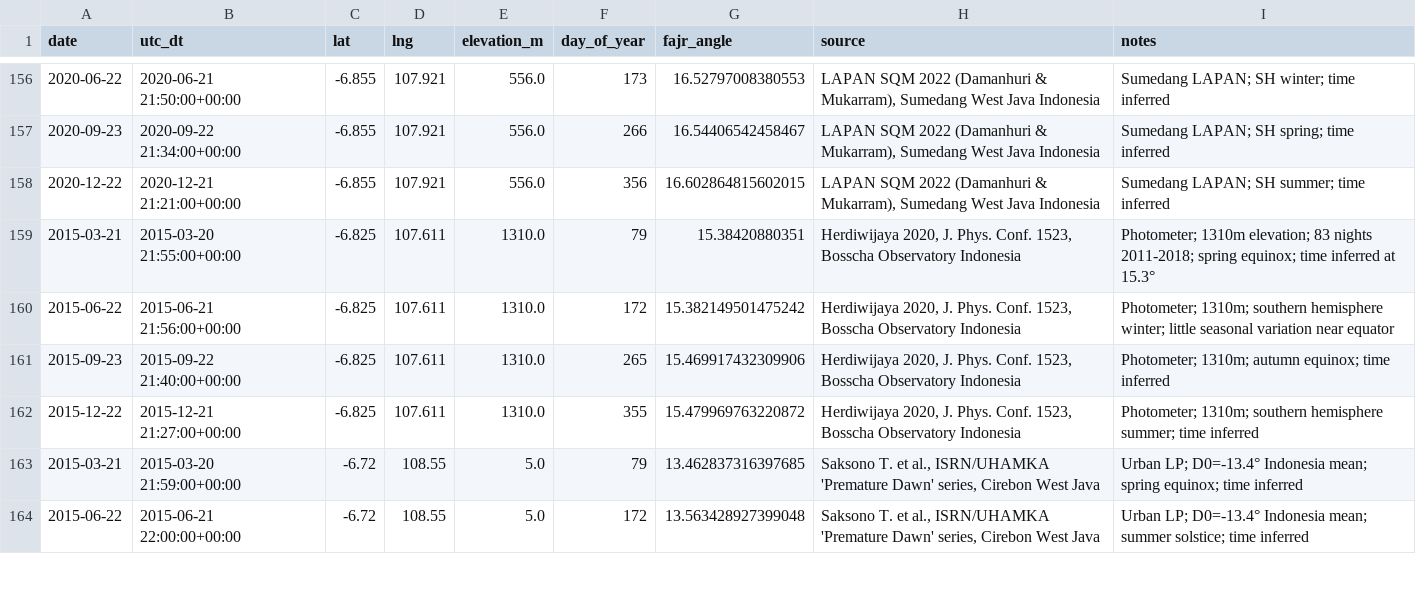
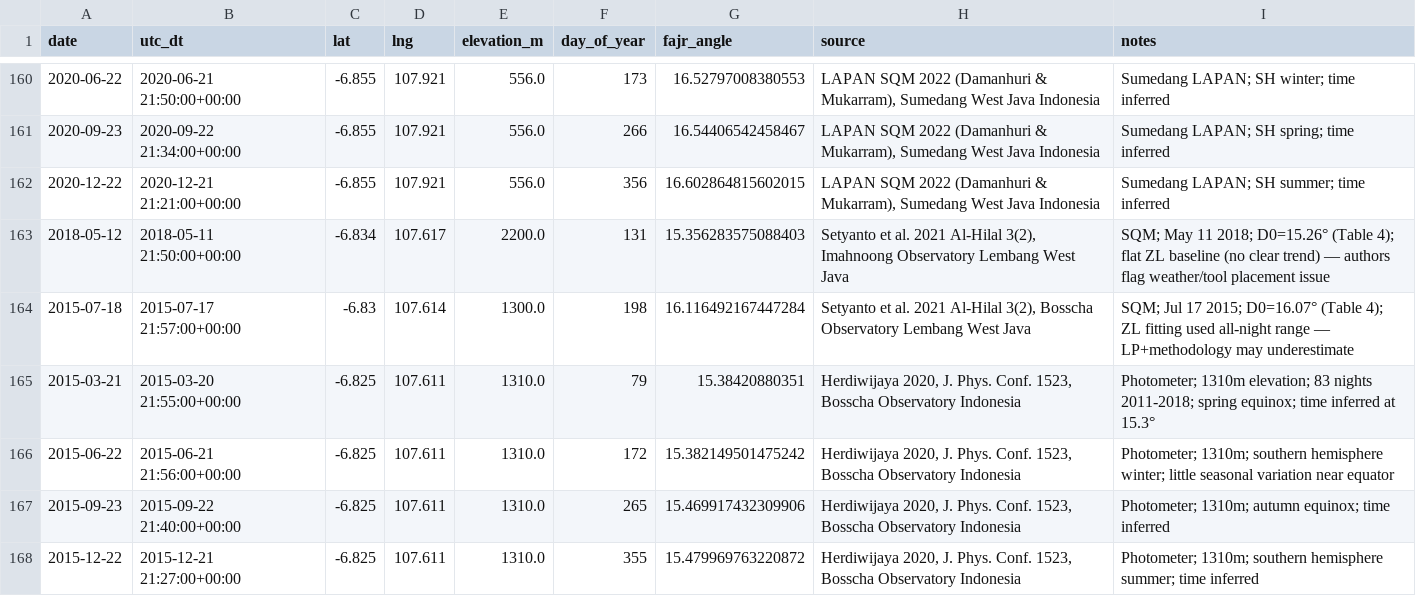
Before and after one commit to acamarata/pray-calc-ml, a CSV file: data/processed/fajr_angles.csv, drawn as a sheet; only a part is shown, gaps mark what is left out; the shorter side is filled out with more unchanged rows; the diff covers the shown part only.

Commit message:
Expand dataset to 4,546 Fajr / 82 Isha records across 122 locations (Batches 12-14)
Batch 12 — Herdiwijaya 2015 ICOPIA: 4 actual observation dates
(Bosscha May 2013, Bandung Dec 2013, Cimahi Dec 2013, Yogyakarta Jul 2014),
D0=17° per paper's Indonesia recommendation.

Batch 13 — Setyanto et al. 2021 Al-Hilal: 5 Indonesian sites from zodiacal
light SQM study. New sites: Mombhul Beach Gresik (D0=19.15°), Sedan Rembang
(D0=17.64°), Imahnoong Observatory (D0=15.26°). Additional dates: Labuan Bajo
Apr 2018 (D0=19.13°), Bosscha Jul 2015 (D0=16.07°).

Batch 14 — Lubis et al. 2025 Al-Hisab: OIF UMSU Medan, 5 clear November 2024
days, D0=13.0° (urban LP, range 12°-14°).

```diff
--- a/data/processed/fajr_angles.csv
+++ b/data/processed/fajr_angles.csv
@@ -158,2 +162,4 @@ date,utc_dt,lat,lng,elevation_m,day_of_year,fajr_angle,source,notes
 2020-12-22,2020-12-21 21:21:00+00:00,-6.855,107.921,556.0,356,16.602864815602015,"LAPAN SQM 2022 (Damanhuri & Mukarram), Sumedang West Java Indonesia",Sumedang LAPAN; SH summer; time inferred
+2018-05-12,2018-05-11 21:50:00+00:00,-6.834,107.617,2200.0,131,15.356283575088403,"Setyanto et al. 2021 Al-Hilal 3(2), Imahnoong Observatory Lembang West Java",SQM; May 11 2018; D0=15.26° (Table 4); flat ZL baseline (no clear trend) — authors flag weather/tool placement issue
+2015-07-18,2015-07-17 21:57:00+00:00,-6.83,107.614,1300.0,198,16.116492167447284,"Setyanto et al. 2021 Al-Hilal 3(2), Bosscha Observatory Lembang West Java",SQM; Jul 17 2015; D0=16.07° (Table 4); ZL fitting used all-night range — LP+methodology may underestimate
 2015-03-21,2015-03-20 21:55:00+00:00,-6.825,107.611,1310.0,79,15.38420880351,"Herdiwijaya 2020, J. Phys. Conf. 1523, Bosscha Observatory Indonesia",Photometer; 1310m elevation; 83 nights 2011-2018; spring equinox; time inferred at 15.3°
```
Also changed, not shown: 12 added rows elsewhere in this file, 1 other file.
